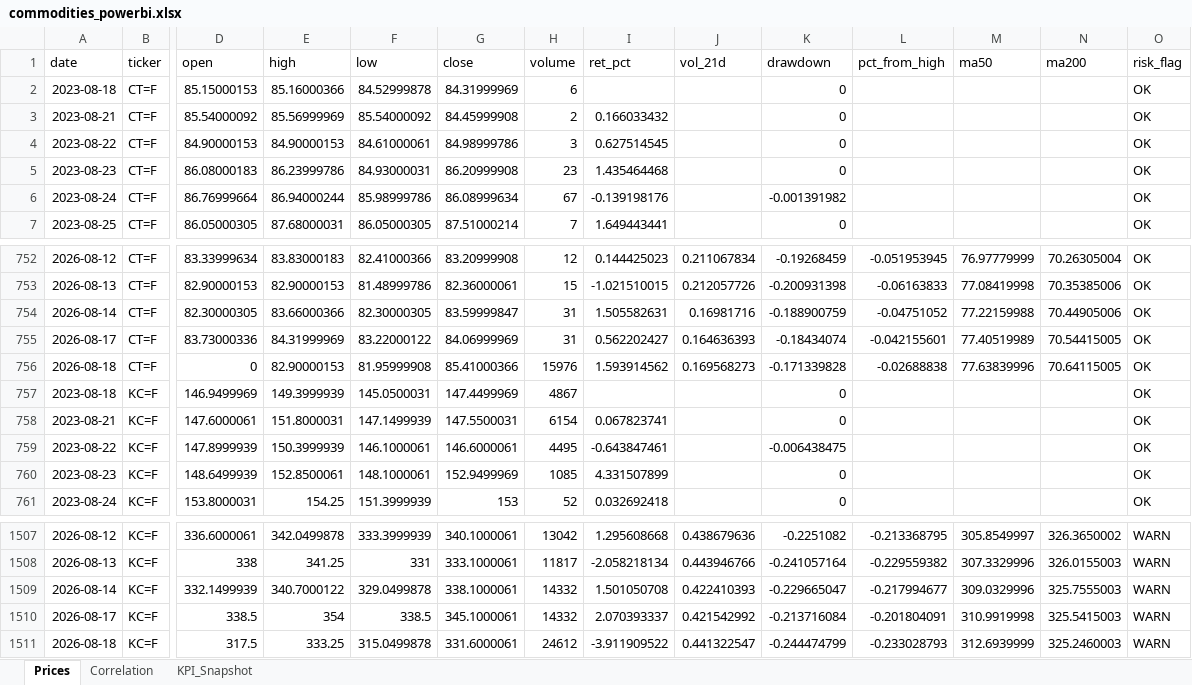
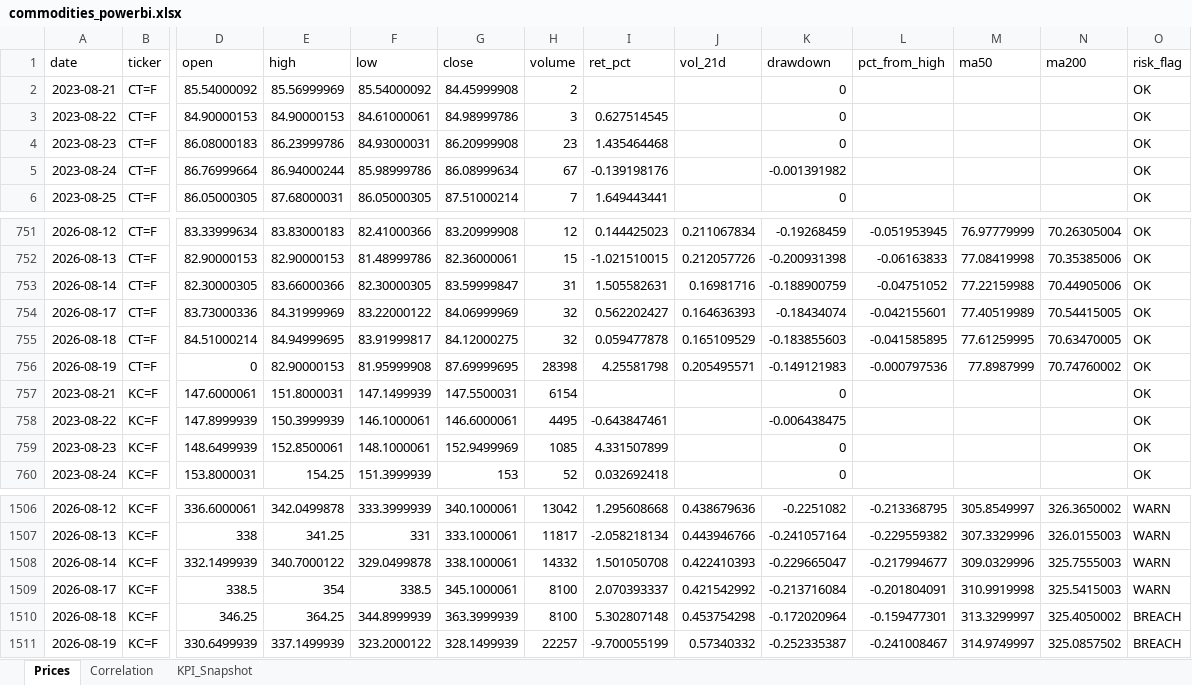
Before and after one commit to rodrigo-carfon/rodrigo-carfon.github.io, an Excel workbook: commodity-risk-dashboard/data/commodities_powerbi.xlsx, sheet Prices, drawn as a sheet; only a part is shown, gaps mark what is left out; values as stored, in another font and other column widths than the file's, no borders; removed rows and columns are numbered as before the commit, all else as after; rows hold the shown columns only; the diff covers the shown part only; the diff names each change by its address in the sheet, - before the commit and + after, or states it on an @@ line.

```diff
--- a/commodity-risk-dashboard/data/commodities_powerbi.xlsx (sheet Prices)
+++ b/commodity-risk-dashboard/data/commodities_powerbi.xlsx (sheet Prices)
-row 2: 2023-08-18 | CT=F | 85.15000153 | 85.16000366 | 84.52999878 | 84.31999969 | 6 |  |  | 0 |  |  |  | OK
-I2 (ret_pct): 0.166033432
+I2 (ret_pct): (empty)
-H754 (volume): 31
+H754 (volume): 32
-D755 (open): 0
+D755 (open): 84.51000214
-E755 (high): 82.90000153
+E755 (high): 84.94999695
-F755 (low): 81.95999908
+F755 (low): 83.91999817
-G755 (close): 85.41000366
+G755 (close): 84.12000275
-H755 (volume): 15976
+H755 (volume): 32
-I755 (ret_pct): 1.593914562
+I755 (ret_pct): 0.059477878
-J755 (vol_21d): 0.169568273
+J755 (vol_21d): 0.165109529
-K755 (drawdown): -0.171339828
+K755 (drawdown): -0.183855603
-L755 (pct_from_high): -0.02688838
+L755 (pct_from_high): -0.041585895
-M755 (ma50): 77.63839996
+M755 (ma50): 77.61259995
-N755 (ma200): 70.64115005
+N755 (ma200): 70.63470005
-row 757: 2023-08-18 | KC=F | 146.9499969 | 149.3999939 | 145.0500031 | 147.4499969 | 4867 |  |  | 0 |  |  |  | OK
+row 756: 2026-08-19 | CT=F | 0 | 82.90000153 | 81.95999908 | 87.69999695 | 28398 | 4.25581798 | 0.205495571 | -0.149121983 | -0.000797536 | 77.8987999 | 70.74760002 | OK
-I757 (ret_pct): 0.067823741
+I757 (ret_pct): (empty)
-H1509 (volume): 14332
+H1509 (volume): 8100
-D1510 (open): 317.5
+D1510 (open): 346.25
-E1510 (high): 333.25
+E1510 (high): 364.25
-F1510 (low): 315.0499878
+F1510 (low): 344.8999939
-G1510 (close): 331.6000061
+G1510 (close): 363.3999939
-H1510 (volume): 24612
+H1510 (volume): 8100
-I1510 (ret_pct): -3.911909522
+I1510 (ret_pct): 5.302807148
-J1510 (vol_21d): 0.441322547
+J1510 (vol_21d): 0.453754298
-K1510 (drawdown): -0.244474799
+K1510 (drawdown): -0.172020964
-L1510 (pct_from_high): -0.233028793
+L1510 (pct_from_high): -0.159477301
-M1510 (ma50): 312.6939999
+M1510 (ma50): 313.3299997
-N1510 (ma200): 325.2460003
+N1510 (ma200): 325.4050002
-O1510 (risk_flag): WARN
+O1510 (risk_flag): BREACH
+row 1511: 2026-08-19 | KC=F | 330.6499939 | 337.1499939 | 323.2000122 | 328.1499939 | 22257 | -9.700055199 | 0.57340332 | -0.252335387 | -0.241008467 | 314.9749997 | 325.0857502 | BREACH
```
Also changed, not shown: 9 edited cells elsewhere in this sheet, sheet KPI_Snapshot, sheet Correlation, 6 other files.
